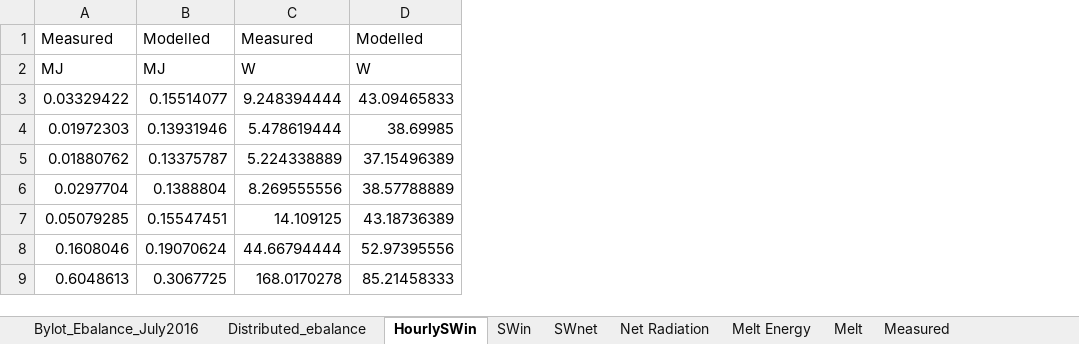
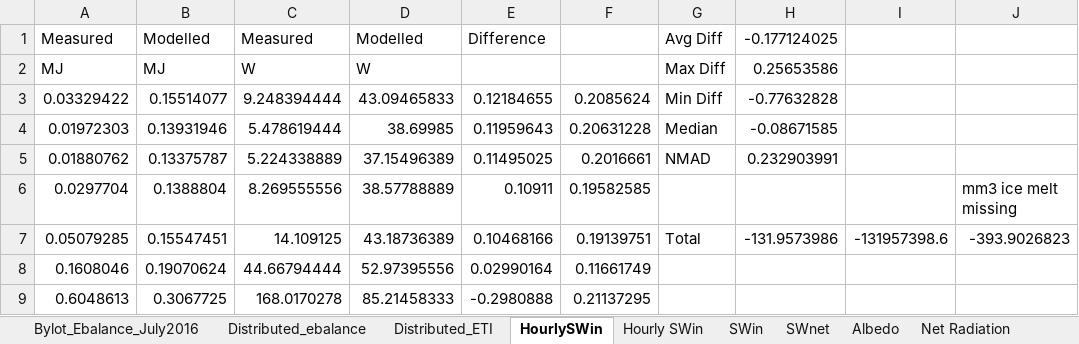
Before and after one commit to ellie-b/UAV_ebal, an Excel workbook: Bylot_Ebalance_July2016.xlsx, sheet HourlySWin, drawn as a sheet; only a part is shown; values as stored, in another font and other column widths than the file's, no borders; the diff names each change by its address in the sheet, - before the commit and + after, or states it on an @@ line.

Commit message:
Final outputs with updated albedo and correct radiation indexing. New ETI outputs in XLSX.

```diff
--- a/Bylot_Ebalance_July2016.xlsx (sheet HourlySWin)
+++ b/Bylot_Ebalance_July2016.xlsx (sheet HourlySWin)
+sheet tab: Distributed_ETI
+sheet tab: Hourly SWin
+sheet tab: Albedo
+column E, rows 1-9: Difference |  | 0.12184655 | 0.11959643 | 0.11495025 | 0.10911 | 0.10468166 | 0.02990164 | -0.2980888
+column F, rows 3-9: 0.2085624 | 0.20631228 | 0.2016661 | 0.19582585 | 0.19139751 | 0.11661749 | 0.21137295
+column G, rows 1-7: Avg Diff | Max Diff | Min Diff | Median | NMAD |  | Total
+column H, rows 1-7: -0.177124025 | 0.25653586 | -0.77632828 | -0.08671585 | 0.232903991 |  | -131.9573986
+column I, row 7: -131957398.6
+column J, rows 6-7: mm3 ice melt missing | -393.9026823
```
Also changed, not shown: sheet Distributed_ebalance, sheet Measured, charts or pictures, 1 other file.
